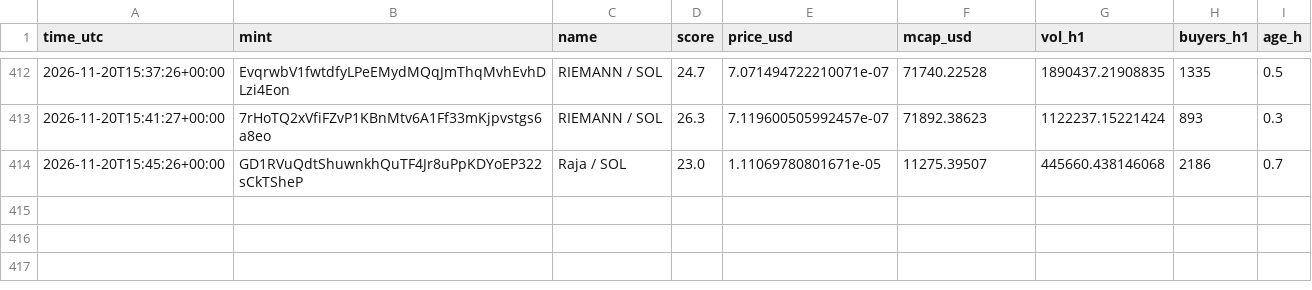
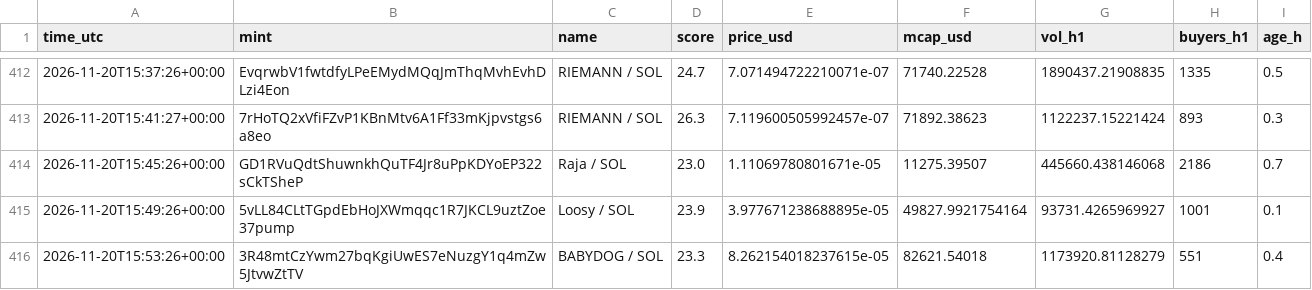
Before and after one commit to marion2702/coin-tracker, a CSV file: scanner_alerts.csv, drawn as a sheet; only a part is shown, gaps mark what is left out.

```diff
--- a/scanner_alerts.csv
+++ b/scanner_alerts.csv
@@ -414 +414,3 @@ time_utc,mint,name,score,price_usd,mcap_usd,vol_h1,buyers_h1,age_h
 2026-11-20T15:45:26+00:00,GD1RVuQdtShuwnkhQuTF4Jr8uPpKDYoEP322sCkTSheP,Raja / SOL,23.0,1.11069780801671e-05,11275.39507,445660.438146068,2186,0.7
+2026-11-20T15:49:26+00:00,5vLL84CLtTGpdEbHoJXWmqqc1R7JKCL9uztZoe37pump,Loosy / SOL,23.9,3.977671238688895e-05,49827.9921754164,93731.4265969927,1001,0.1
+2026-11-20T15:53:26+00:00,3R48mtCzYwm27bqKgiUwES7eNuzgY1q4mZw5JtvwZtTV,BABYDOG / SOL,23.3,8.262154018237615e-05,82621.54018,1173920.81128279,551,0.4
```
Also changed, not shown: history.csv, 2 other files.
